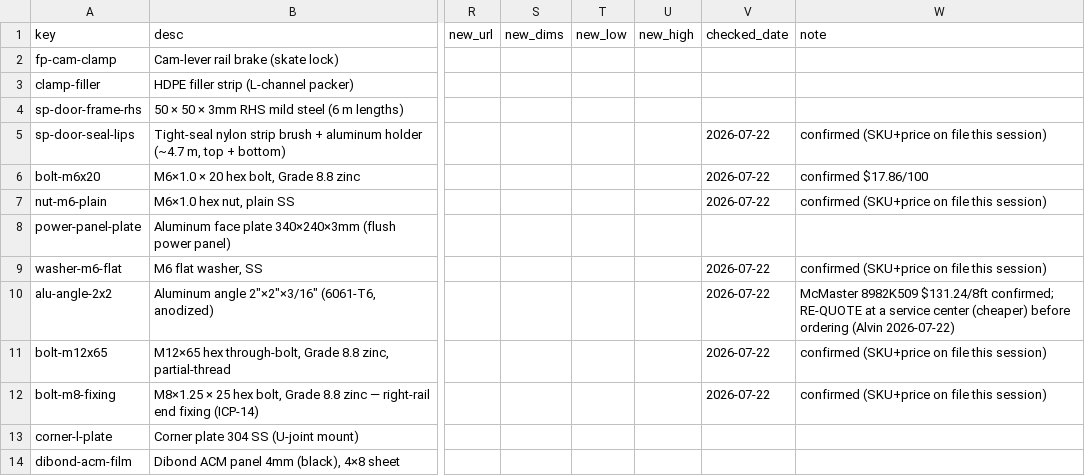
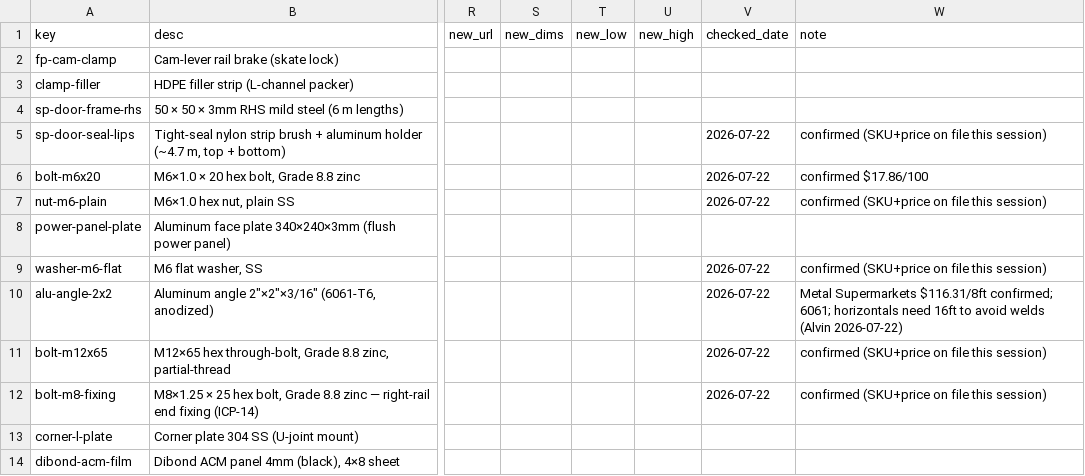
Before and after one commit to alvinr/tbs, a CSV file: parts-worklist.csv, drawn as a sheet; only a part is shown, gaps mark what is left out; the diff names each change by its address in the sheet, - before the commit and + after, or states it on an @@ line.

Commit message:
alu-angle-2x2: Metal Supermarkets $116.31/8ft + weld/span note (horizontals need 16ft)
Switched to the Metal Supermarkets quote ($116.31/8ft, order by spec; McMaster
8982K509 kept as the catalog reference url). Film −$149 → grand_total
26050/31734/39289. Documented the weld geometry: the 4,499mm horizontals exceed an
8ft (2,438mm) length → mid-span splice weld unless bought in ≥14.8ft (16ft) stock;
the 2,094mm verticals fit one 8ft length weld-free. Stamped. Gates green.

```diff
--- a/parts-worklist.csv
+++ b/parts-worklist.csv
-W10 (note): McMaster 8982K509 $131.24/8ft confirmed; RE-QUOTE at a service center (cheaper) before ordering (Alvin 2026-07-22)
+W10 (note): Metal Supermarkets $116.31/8ft confirmed; 6061; horizontals need 16ft to avoid welds (Alvin 2026-07-22)
```
Also changed, not shown: 7 other files.
